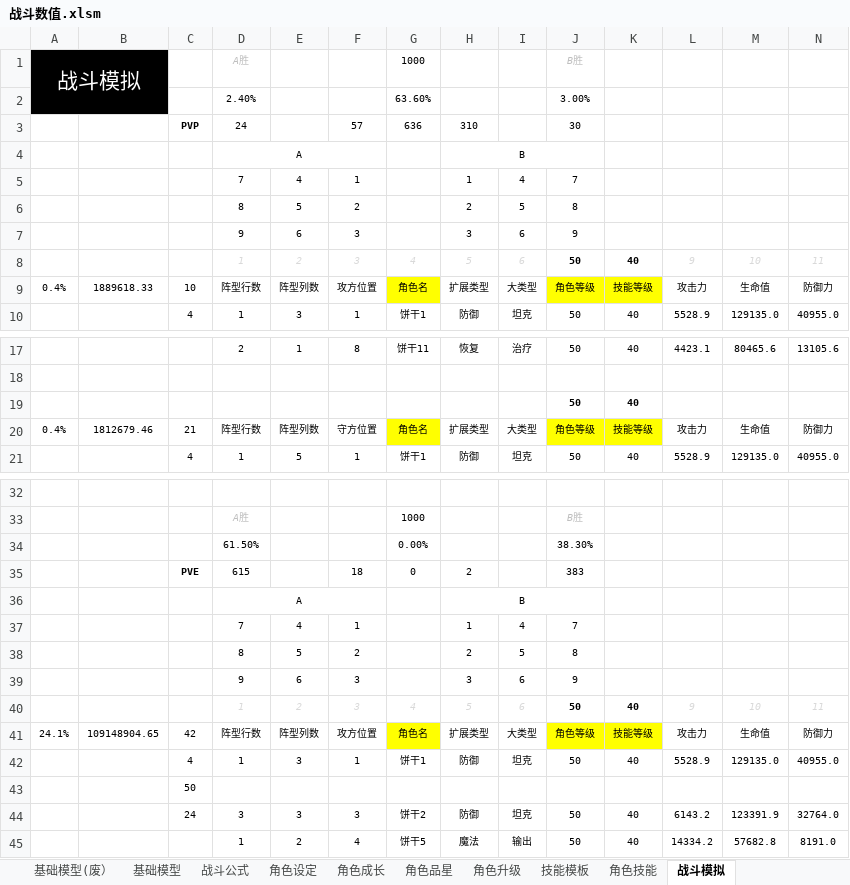
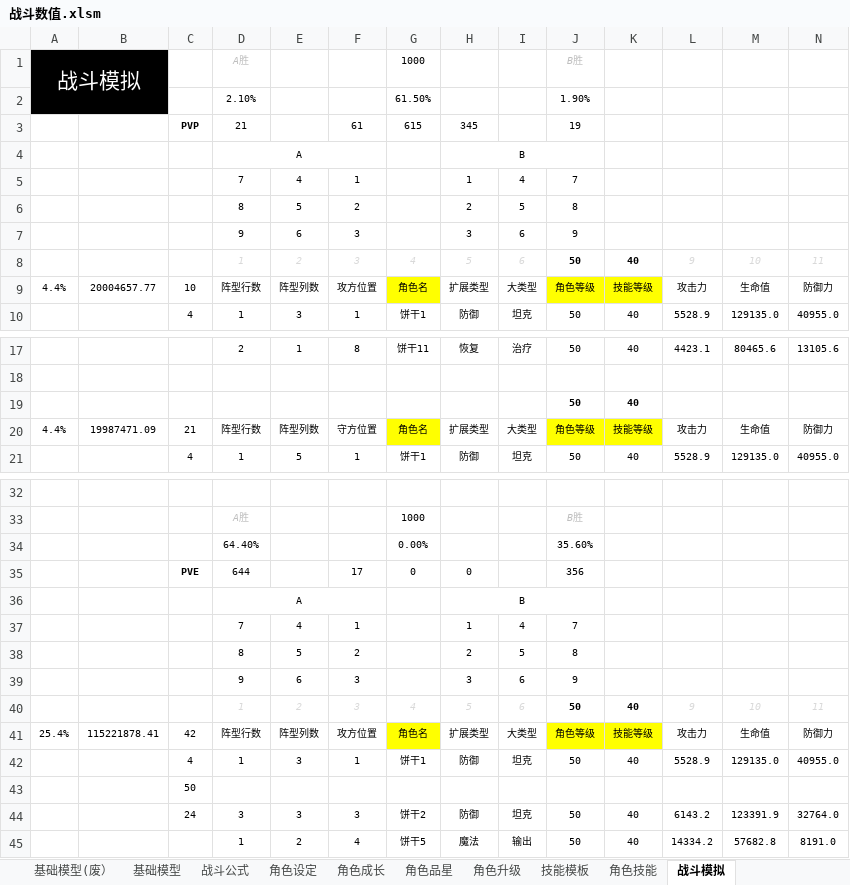
Before and after one commit to woomoody/NumDesTools, an Excel workbook: NumDesTools/doc/战斗数值.xlsm, sheet 战斗模拟, drawn as a sheet; only a part is shown, gaps mark what is left out; values as stored, in another font and other column widths than the file's, no borders; removed rows and columns are numbered as before the commit, all else as after; rows hold the shown columns only; the diff covers the shown part only; the diff names each change by its address in the sheet, - before the commit and + after, or states it on an @@ line.

```diff
--- a/NumDesTools/doc/战斗数值.xlsm (sheet 战斗模拟)
+++ b/NumDesTools/doc/战斗数值.xlsm (sheet 战斗模拟)
-row 2:  |  |  | 2.40% |  |  | 63.60% |  |  | 3.00%
-row 3:  |  | PVP | 24 |  | 57 | 636 | 310 |  | 30
+row 2:  |  |  | 2.10% |  |  | 61.50% |  |  | 1.90%
+row 3:  |  | PVP | 21 |  | 61 | 615 | 345 |  | 19
-A9: 0.4%
+A9: 4.4%
-B9: 1889618.33
+B9: 20004657.77
-A20: 0.4%
+A20: 4.4%
-B20: 1812679.46
+B20: 19987471.09
-row 34:  |  |  | 61.50% |  |  | 0.00% |  |  | 38.30%
-row 35:  |  | PVE | 615 |  | 18 | 0 | 2 |  | 383
+row 34:  |  |  | 64.40% |  |  | 0.00% |  |  | 35.60%
+row 35:  |  | PVE | 644 |  | 17 | 0 | 0 |  | 356
-A41: 24.1%
+A41: 25.4%
-B41: 109148904.65
+B41: 115221878.41
```
Also changed, not shown: 2 edited cells elsewhere in this sheet, 20 other files.
